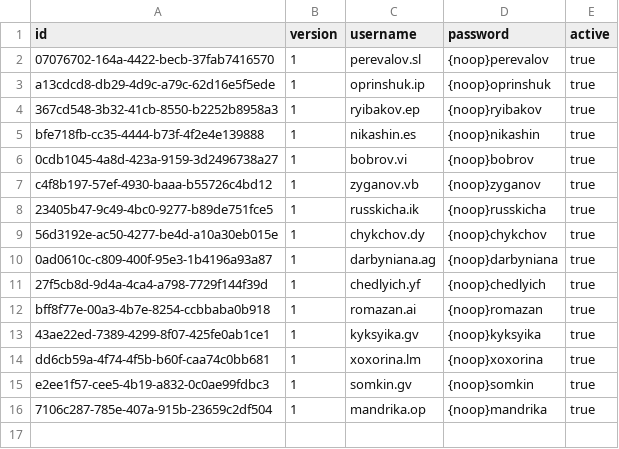
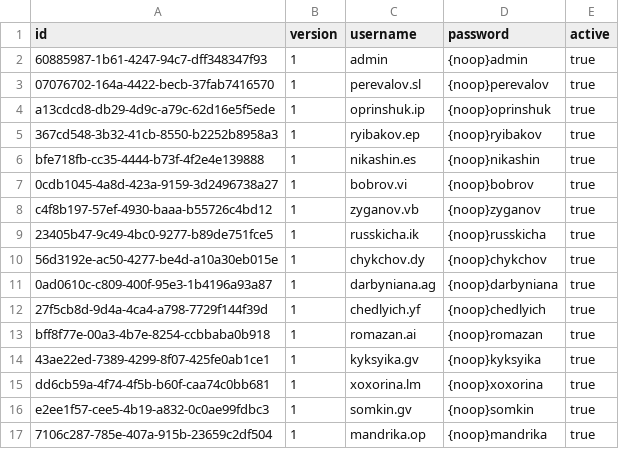
Before and after one commit to Flamesson/booking, a CSV file: src/main/resources/org/izumi/jmix/booking/liquibase/changelog/csv/init-users.csv, drawn as a sheet.

Commit message:
Add init scripts

```diff
--- a/src/main/resources/org/izumi/jmix/booking/liquibase/changelog/csv/init-users.csv
+++ b/src/main/resources/org/izumi/jmix/booking/liquibase/changelog/csv/init-users.csv
@@ -1,2 +1,3 @@
 id,version,username,password,active
+60885987-1b61-4247-94c7-dff348347f93,1,admin,{noop}admin,true
 07076702-164a-4422-becb-37fab7416570,1,perevalov.sl,{noop}perevalov,true
```
Also changed, not shown: 15 other files.
